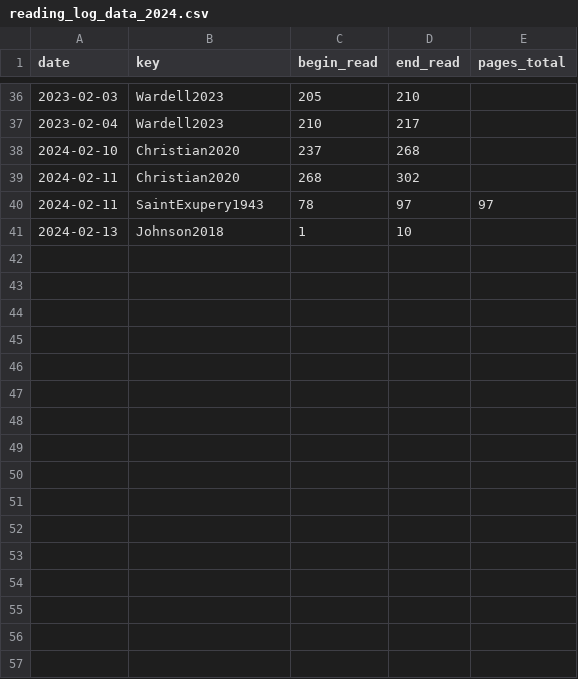
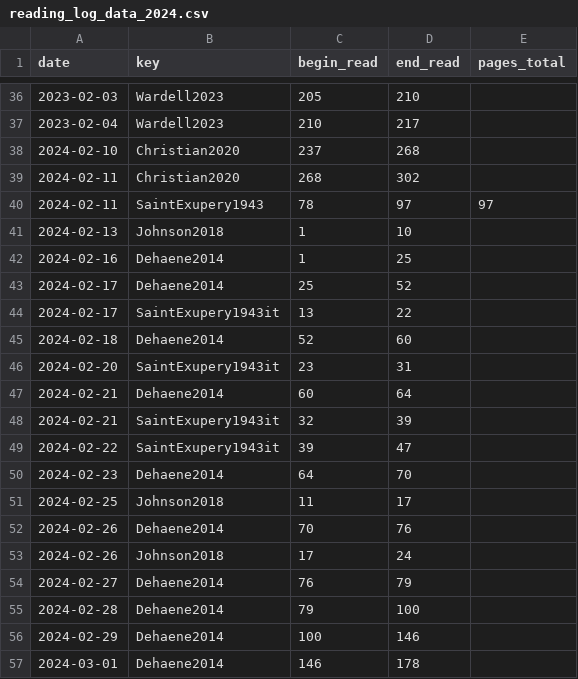
Before and after one commit to gpaumier/reading-log, a CSV file: reading_log_data_2024.csv, drawn as a sheet; only a part is shown, gaps mark what is left out.

Commit message:
ajouts

```diff
--- a/reading_log_data_2024.csv
+++ b/reading_log_data_2024.csv
@@ -41 +41,17 @@ date,key,begin_read,end_read,pages_total
 2024-02-13,Johnson2018,1,10,
+2024-02-16,Dehaene2014,1,25,
+2024-02-17,Dehaene2014,25,52,
+2024-02-17,SaintExupery1943it,13,22,
+2024-02-18,Dehaene2014,52,60,
+2024-02-20,SaintExupery1943it,23,31,
+2024-02-21,Dehaene2014,60,64,
+2024-02-21,SaintExupery1943it,32,39,
+2024-02-22,SaintExupery1943it,39,47,
+2024-02-23,Dehaene2014,64,70,
+2024-02-25,Johnson2018,11,17,
+2024-02-26,Dehaene2014,70,76,
+2024-02-26,Johnson2018,17,24,
+2024-02-27,Dehaene2014,76,79,
+2024-02-28,Dehaene2014,79,100,
+2024-02-29,Dehaene2014,100,146,
+2024-03-01,Dehaene2014,146,178,
```
